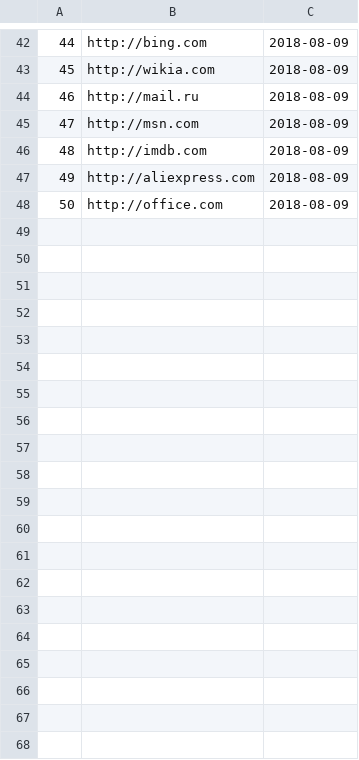
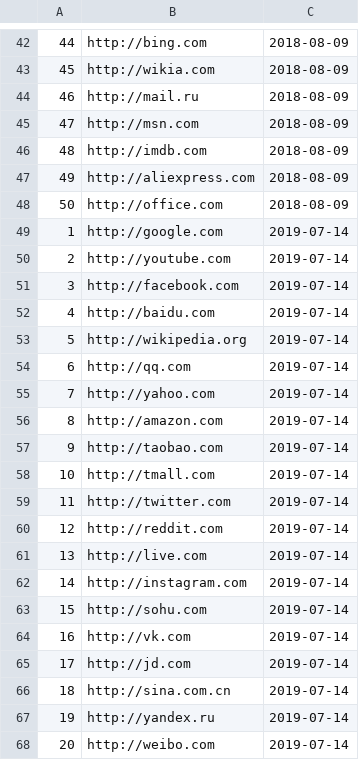
Before and after one commit to guilhermedelemos/accessibility-crawler, a CSV file: src/main/resources/sites/alexa-top-50.csv, drawn as a sheet; only a part is shown, gaps mark what is left out; the diff covers the shown part only; the diff names each change by its address in the sheet, - before the commit and + after, or states it on an @@ line.

```diff
--- a/src/main/resources/sites/alexa-top-50.csv
+++ b/src/main/resources/sites/alexa-top-50.csv
+row 49: 1 | http://google.com | 2019-07-14
+row 50: 2 | http://youtube.com | 2019-07-14
+row 51: 3 | http://facebook.com | 2019-07-14
+row 52: 4 | http://baidu.com | 2019-07-14
+row 53: 5 | http://wikipedia.org | 2019-07-14
+row 54: 6 | http://qq.com | 2019-07-14
+row 55: 7 | http://yahoo.com | 2019-07-14
+row 56: 8 | http://amazon.com | 2019-07-14
+row 57: 9 | http://taobao.com | 2019-07-14
+row 58: 10 | http://tmall.com | 2019-07-14
+row 59: 11 | http://twitter.com | 2019-07-14
+row 60: 12 | http://reddit.com | 2019-07-14
+row 61: 13 | http://live.com | 2019-07-14
+row 62: 14 | http://instagram.com | 2019-07-14
+row 63: 15 | http://sohu.com | 2019-07-14
+row 64: 16 | http://vk.com | 2019-07-14
+row 65: 17 | http://jd.com | 2019-07-14
+row 66: 18 | http://sina.com.cn | 2019-07-14
+row 67: 19 | http://yandex.ru | 2019-07-14
+row 68: 20 | http://weibo.com | 2019-07-14
```
Also changed, not shown: 30 added rows elsewhere in this file, src/main/resources/sites/sample.csv, 6 other files.
